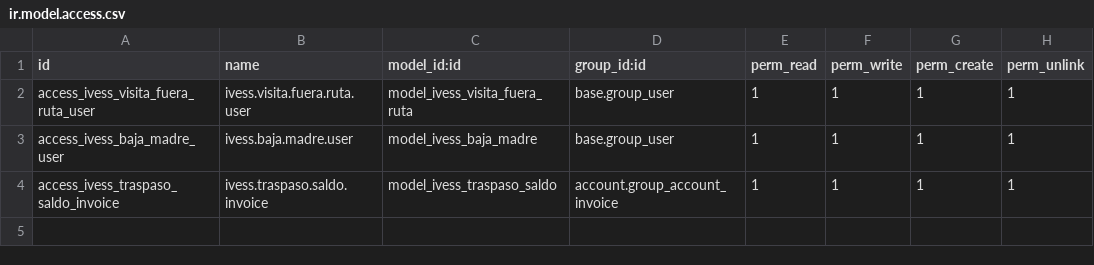
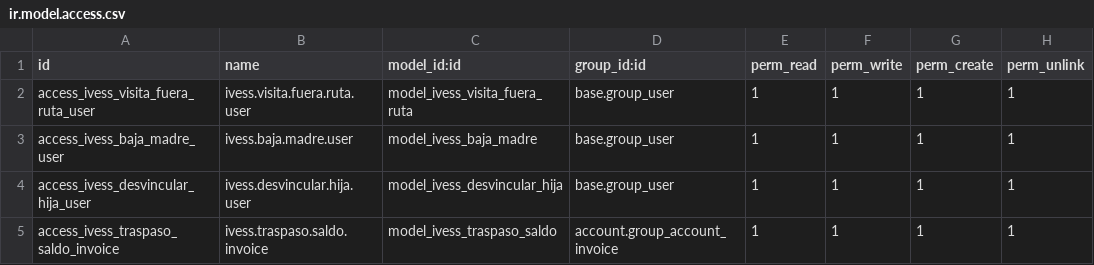
Before and after one commit to eynes/ivess, a CSV file: ivess_partner_custom/security/ir.model.access.csv, drawn as a sheet; the diff names each change by its address in the sheet, - before the commit and + after, or states it on an @@ line.

```diff
--- a/ivess_partner_custom/security/ir.model.access.csv
+++ b/ivess_partner_custom/security/ir.model.access.csv
+row 4: access_ivess_desvincular_hija_user | ivess.desvincular.hija.user | model_ivess_desvincular_hija | base.group_user | 1 | 1 | 1 | 1
```
Also changed, not shown: 5 other files.
